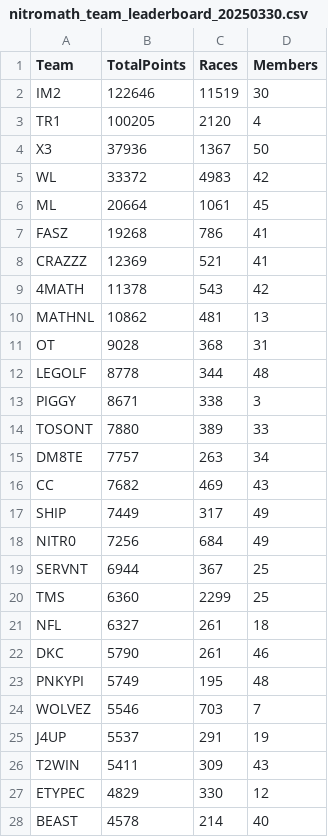
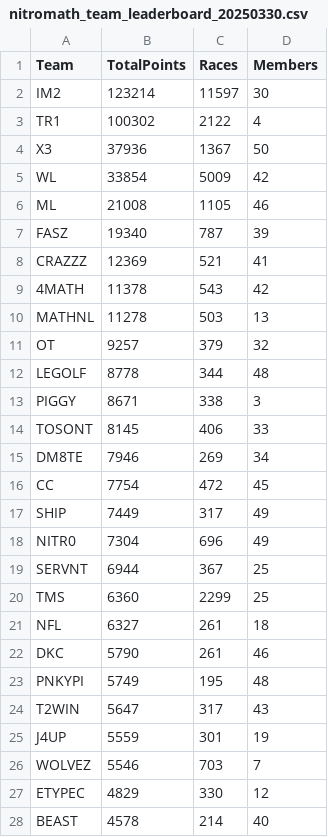
Before and after one commit to nincaleb/nitromathlb, a CSV file: csv_archive/nitromath_team_leaderboard_20250330.csv, drawn as a sheet; only a part is shown; the diff covers the shown part only.

```diff
--- a/csv_archive/nitromath_team_leaderboard_20250330.csv
+++ b/csv_archive/nitromath_team_leaderboard_20250330.csv
@@ -1,19 +1,19 @@
 Team,TotalPoints,Races,Members
-IM2,122646,11519,30
-TR1,100205,2120,4
+IM2,123214,11597,30
+TR1,100302,2122,4
 X3,37936,1367,50
-WL,33372,4983,42
-ML,20664,1061,45
-FASZ,19268,786,41
+WL,33854,5009,42
+ML,21008,1105,46
+FASZ,19340,787,39
 CRAZZZ,12369,521,41
 4MATH,11378,543,42
-MATHNL,10862,481,13
-OT,9028,368,31
+MATHNL,11278,503,13
+OT,9257,379,32
 LEGOLF,8778,344,48
 PIGGY,8671,338,3
-TOSONT,7880,389,33
-DM8TE,7757,263,34
-CC,7682,469,43
+TOSONT,8145,406,33
+DM8TE,7946,269,34
+CC,7754,472,45
 SHIP,7449,317,49
-NITR0,7256,684,49
+NITR0,7304,696,49
 SERVNT,6944,367,25
@@ -23,5 +23,5 @@ DKC,5790,261,46
 PNKYPI,5749,195,48
+T2WIN,5647,317,43
+J4UP,5559,301,19
 WOLVEZ,5546,703,7
-J4UP,5537,291,19
-T2WIN,5411,309,43
 ETYPEC,4829,330,12
```
Also changed, not shown: 1 added row and 1 removed row elsewhere in this file, csv_archive/nitromath_season_leaderboard_20250330.csv, 1 other file.
